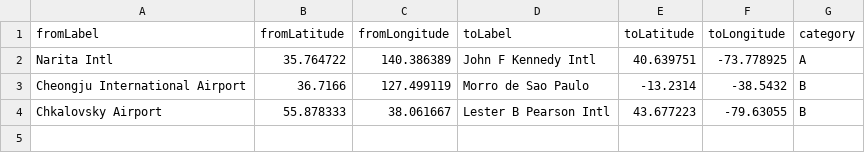
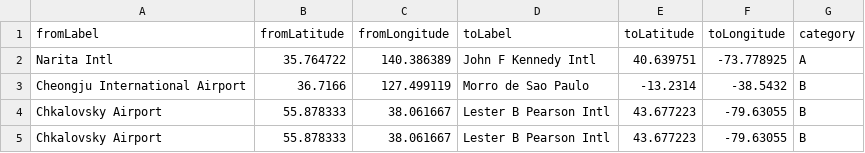
Before and after one commit to Seneca-CDOT/3DataViz, a CSV file: Models/data/flight.csv, drawn as a sheet; the diff names each change by its address in the sheet, - before the commit and + after, or states it on an @@ line.

Commit message:
visualize label, category data

```diff
--- a/Models/data/flight.csv
+++ b/Models/data/flight.csv
+row 5: Chkalovsky Airport | 55.878333 | 38.061667 | Lester B Pearson Intl | 43.677223 | -79.63055 | B
```
Also changed, not shown: 6 other files.
